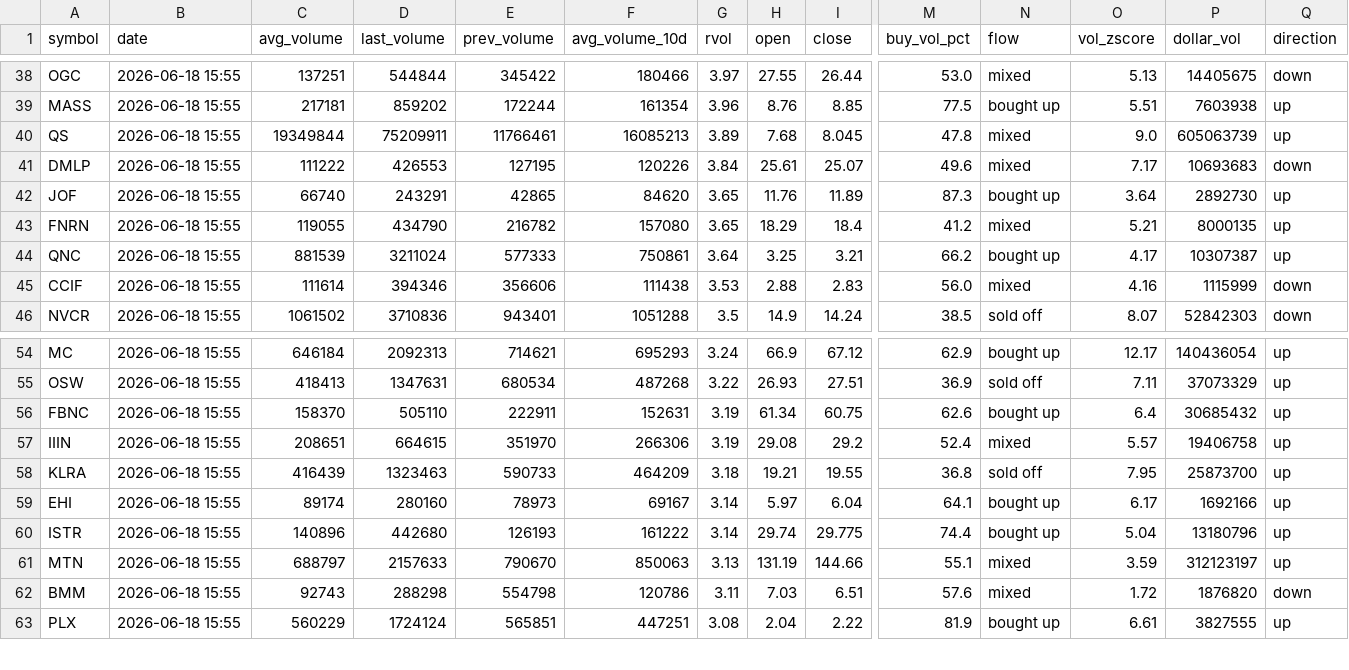
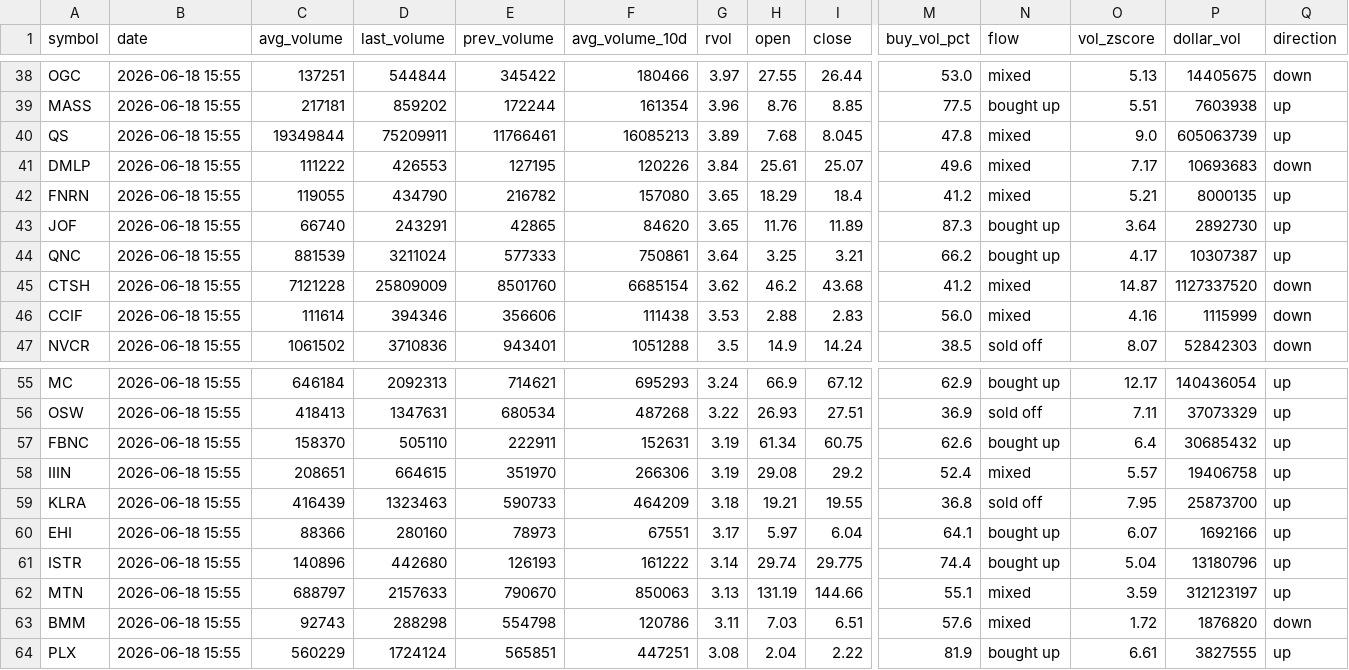
Before and after one commit to Alex-Matulay/volume-scanner, a CSV file: intraday.csv, drawn as a sheet; only a part is shown, gaps mark what is left out; addresses are those after the commit; rows hold the shown columns only; the diff names each change by its address in the sheet, - before the commit and + after, or states it on an @@ line.

```diff
--- a/intraday.csv
+++ b/intraday.csv
@@ row 43 moved to row 42: FNRN @@
+row 45: CTSH | 2026-06-18 15:55 | 7121228 | 25809009 | 8501760 | 6685154 | 3.62 | 46.2 | 43.68 | 41.2 | mixed | 14.87 | 1127337520 | down
-C60 (avg_volume): 89174
+C60 (avg_volume): 88366
-F60 (avg_volume_10d): 69167
+F60 (avg_volume_10d): 67551
-G60 (rvol): 3.14
+G60 (rvol): 3.17
-O60 (vol_zscore): 6.17
+O60 (vol_zscore): 6.07
```
Also changed, not shown: 2 other files.
